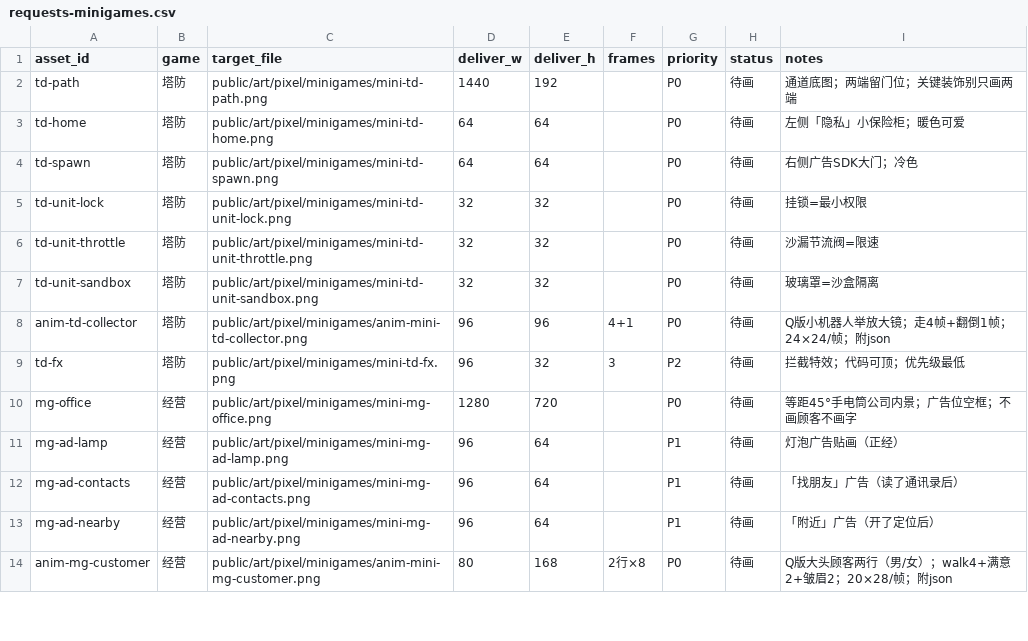
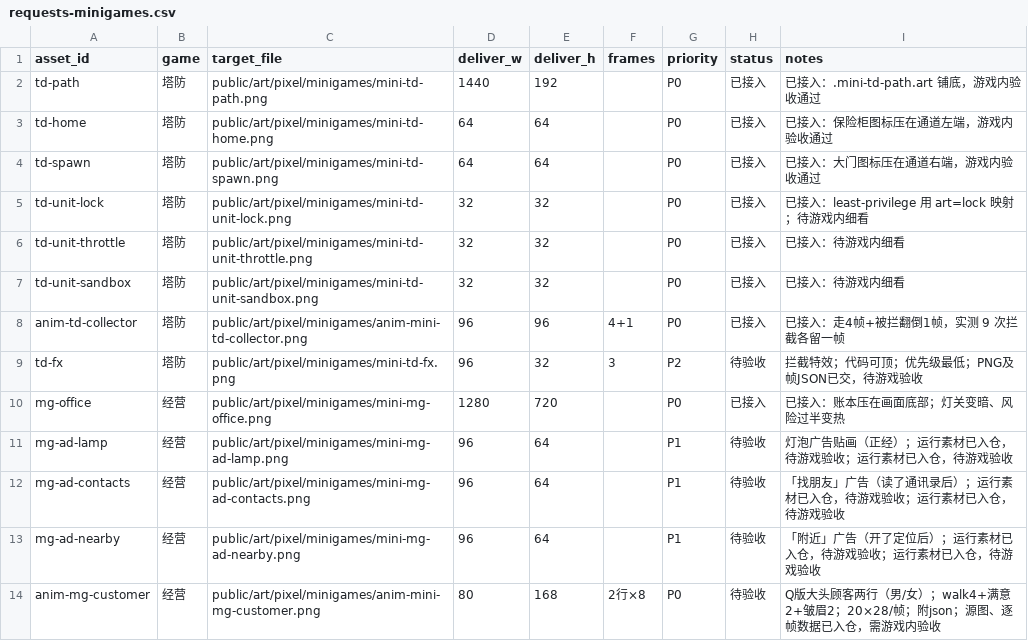
Before and after one commit to Asuka0622/rea-, a CSV file: docs/art/requests-minigames.csv, drawn as a sheet; only a part is shown; the diff covers the shown part only.

Commit message:
Wire the delivered mini-game art into the tower, office and evidence cards
The studio's first batch lands in three games. Each picture is optional: hasMiniArt()
asks /api/art (with the workbench token) and the game falls back to the room drawn in
code, so a game never shows a blank while art is still in flight.

塔防: mini-td-path paves the lane, the safe and the gate sit on its ends, each measure
gets an icon (least-privilege maps to the padlock via art: "lock"), and the collector
walks the sheet's four frames and leaves its "blocked" frame where it is stopped.
经营: mini-mg-office runs behind the ledger; the room goes dark when the lamp's own
permission is off and hot when 查处 risk passes halfway — no second picture needed.
卡牌: mini-cd-room behind the claim, six mini-cd-art pictures inside the card frame's
window with the name on its plate, a white flash on a refute and a shake on a miss.

Also stops mashing 放下一波 from stacking two waves on the path.

```diff
--- a/docs/art/requests-minigames.csv
+++ b/docs/art/requests-minigames.csv
@@ -1,14 +1,14 @@
 asset_id,game,target_file,deliver_w,deliver_h,frames,priority,status,notes
-td-path,塔防,public/art/pixel/minigames/mini-td-path.png,1440,192,,P0,待画,通道底图；两端留门位；关键装饰别只画两端
-td-home,塔防,public/art/pixel/minigames/mini-td-home.png,64,64,,P0,待画,左侧「隐私」小保险柜；暖色可爱
-td-spawn,塔防,public/art/pixel/minigames/mini-td-spawn.png,64,64,,P0,待画,右侧广告SDK大门；冷色
-td-unit-lock,塔防,public/art/pixel/minigames/mini-td-unit-lock.png,32,32,,P0,待画,挂锁=最小权限
-td-unit-throttle,塔防,public/art/pixel/minigames/mini-td-unit-throttle.png,32,32,,P0,待画,沙漏节流阀=限速
-td-unit-sandbox,塔防,public/art/pixel/minigames/mini-td-unit-sandbox.png,32,32,,P0,待画,玻璃罩=沙盒隔离
-anim-td-collector,塔防,public/art/pixel/minigames/anim-mini-td-collector.png,96,96,4+1,P0,待画,Q版小机器人举放大镜；走4帧+翻倒1帧；24×24/帧；附json
-td-fx,塔防,public/art/pixel/minigames/mini-td-fx.png,96,32,3,P2,待画,拦截特效；代码可顶；优先级最低
-mg-office,经营,public/art/pixel/minigames/mini-mg-office.png,1280,720,,P0,待画,等距45°手电筒公司内景；广告位空框；不画顾客不画字
-mg-ad-lamp,经营,public/art/pixel/minigames/mini-mg-ad-lamp.png,96,64,,P1,待画,灯泡广告贴画（正经）
-mg-ad-contacts,经营,public/art/pixel/minigames/mini-mg-ad-contacts.png,96,64,,P1,待画,「找朋友」广告（读了通讯录后）
-mg-ad-nearby,经营,public/art/pixel/minigames/mini-mg-ad-nearby.png,96,64,,P1,待画,「附近」广告（开了定位后）
-anim-mg-customer,经营,public/art/pixel/minigames/anim-mini-mg-customer.png,80,168,2行×8,P0,待画,Q版大头顾客两行（男/女）；walk4+满意2+皱眉2；20×28/帧；附json
+td-path,塔防,public/art/pixel/minigames/mini-td-path.png,1440,192,,P0,已接入,已接入：.mini-td-path.art 铺底，游戏内验收通过
+td-home,塔防,public/art/pixel/minigames/mini-td-home.png,64,64,,P0,已接入,已接入：保险柜图标压在通道左端，游戏内验收通过
+td-spawn,塔防,public/art/pixel/minigames/mini-td-spawn.png,64,64,,P0,已接入,已接入：大门图标压在通道右端，游戏内验收通过
+td-unit-lock,塔防,public/art/pixel/minigames/mini-td-unit-lock.png,32,32,,P0,已接入,已接入：least-privilege 用 art=lock 映射；待游戏内细看
+td-unit-throttle,塔防,public/art/pixel/minigames/mini-td-unit-throttle.png,32,32,,P0,已接入,已接入：待游戏内细看
+td-unit-sandbox,塔防,public/art/pixel/minigames/mini-td-unit-sandbox.png,32,32,,P0,已接入,已接入：待游戏内细看
+anim-td-collector,塔防,public/art/pixel/minigames/anim-mini-td-collector.png,96,96,4+1,P0,已接入,已接入：走4帧+被拦翻倒1帧，实测 9 次拦截各留一帧
+td-fx,塔防,public/art/pixel/minigames/mini-td-fx.png,96,32,3,P2,待验收,拦截特效；代码可顶；优先级最低；PNG及帧JSON已交，待游戏验收
+mg-office,经营,public/art/pixel/minigames/mini-mg-office.png,1280,720,,P0,已接入,已接入：账本压在画面底部；灯关变暗、风险过半变热
+mg-ad-lamp,经营,public/art/pixel/minigames/mini-mg-ad-lamp.png,96,64,,P1,待验收,灯泡广告贴画（正经）；运行素材已入仓，待游戏验收；运行素材已入仓，待游戏验收
+mg-ad-contacts,经营,public/art/pixel/minigames/mini-mg-ad-contacts.png,96,64,,P1,待验收,「找朋友」广告（读了通讯录后）；运行素材已入仓，待游戏验收；运行素材已入仓，待游戏验收
+mg-ad-nearby,经营,public/art/pixel/minigames/mini-mg-ad-nearby.png,96,64,,P1,待验收,「附近」广告（开了定位后）；运行素材已入仓，待游戏验收；运行素材已入仓，待游戏验收
+anim-mg-customer,经营,public/art/pixel/minigames/anim-mini-mg-customer.png,80,168,2行×8,P0,待验收,Q版大头顾客两行（男/女）；walk4+满意2+皱眉2；20×28/帧；附json；源图、逐帧数据已入仓，需游戏内验收
```
Also changed, not shown: 4 added rows and 55 edited cells elsewhere in this file, 8 other files.
